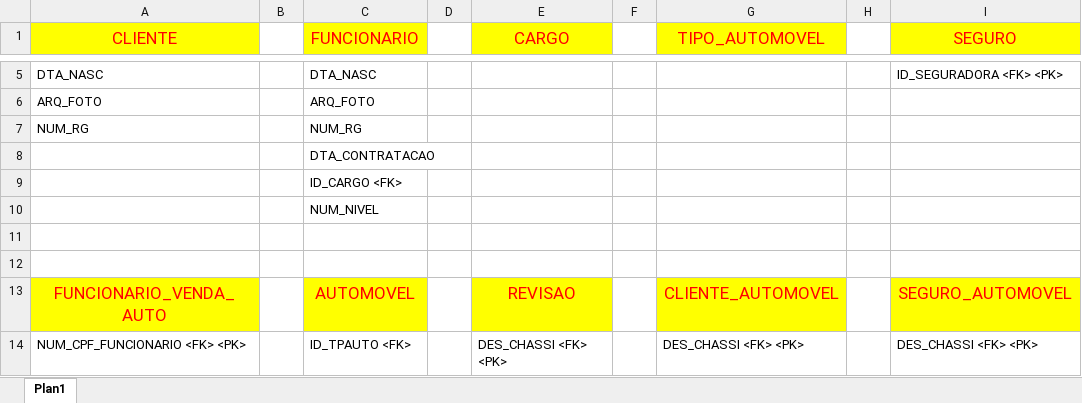
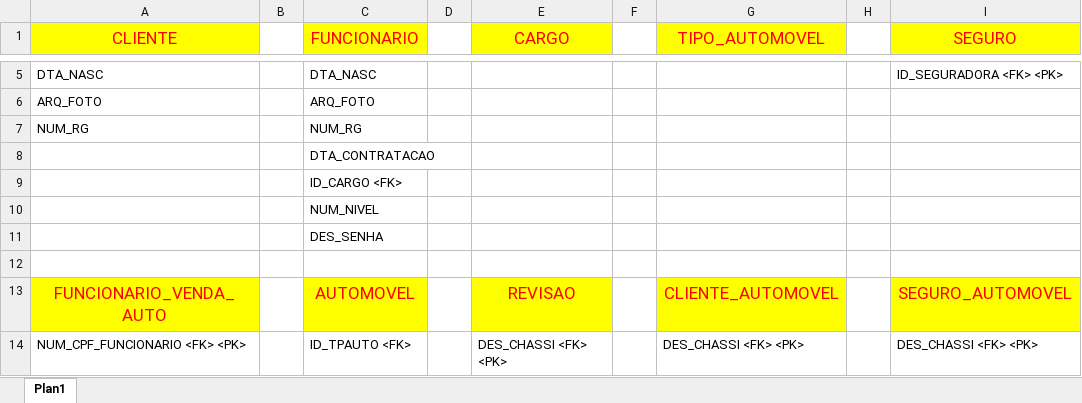
Before and after one commit to andrehct/CONCESSIONARIA_BD, an Excel workbook: Concessionaria_Tabelas.xlsx, sheet Plan1, drawn as a sheet; only a part is shown, gaps mark what is left out; values as stored, in another font and other column widths than the file's, no borders; the diff names each change by its address in the sheet, - before the commit and + after, or states it on an @@ line.

Commit message:
Subindo Funcionario

```diff
--- a/Concessionaria_Tabelas.xlsx (sheet Plan1)
+++ b/Concessionaria_Tabelas.xlsx (sheet Plan1)
-C11 (FUNCIONARIO): (empty)
+C11 (FUNCIONARIO): DES_SENHA
```
Also changed, not shown: 36 other files.
